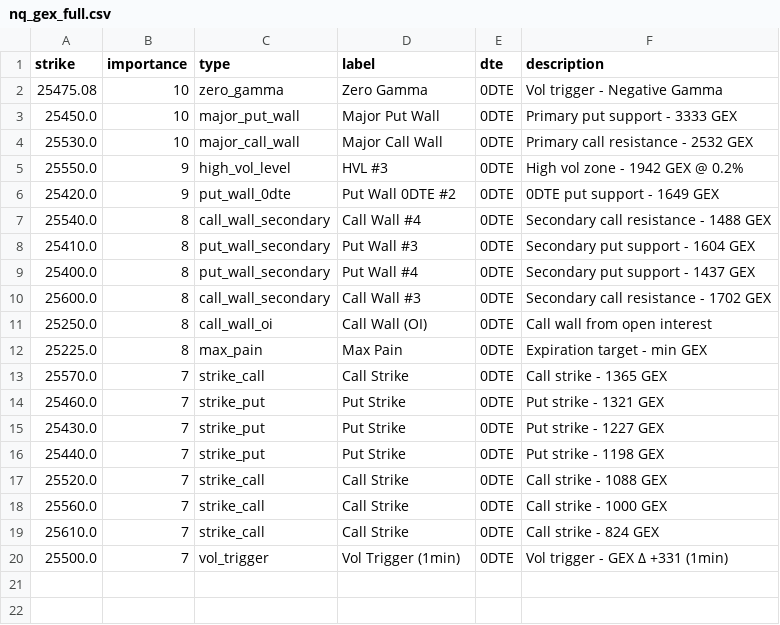
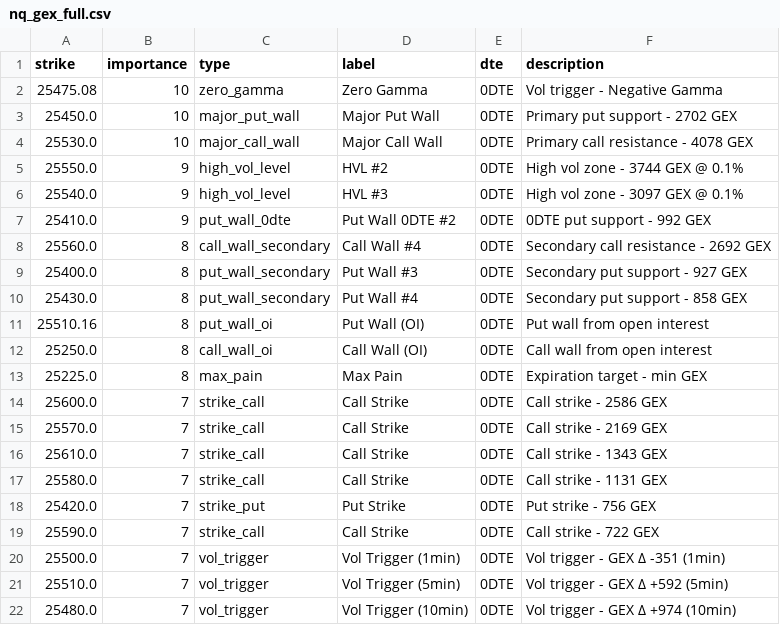
Before and after one commit to enzocosson/gex-levels-manual, a CSV file: nq_gex_full.csv, drawn as a sheet.

```diff
--- a/nq_gex_full.csv
+++ b/nq_gex_full.csv
@@ -2,19 +2,21 @@ strike,importance,type,label,dte,description
 25475.08,10,zero_gamma,Zero Gamma,0DTE,Vol trigger - Negative Gamma
-25450.0,10,major_put_wall,Major Put Wall,0DTE,Primary put support - 3333 GEX
-25530.0,10,major_call_wall,Major Call Wall,0DTE,Primary call resistance - 2532 GEX
-25550.0,9,high_vol_level,HVL #3,0DTE,High vol zone - 1942 GEX @ 0.2%
-25420.0,9,put_wall_0dte,Put Wall 0DTE #2,0DTE,0DTE put support - 1649 GEX
-25540.0,8,call_wall_secondary,Call Wall #4,0DTE,Secondary call resistance - 1488 GEX
-25410.0,8,put_wall_secondary,Put Wall #3,0DTE,Secondary put support - 1604 GEX
-25400.0,8,put_wall_secondary,Put Wall #4,0DTE,Secondary put support - 1437 GEX
-25600.0,8,call_wall_secondary,Call Wall #3,0DTE,Secondary call resistance - 1702 GEX
+25450.0,10,major_put_wall,Major Put Wall,0DTE,Primary put support - 2702 GEX
+25530.0,10,major_call_wall,Major Call Wall,0DTE,Primary call resistance - 4078 GEX
+25550.0,9,high_vol_level,HVL #2,0DTE,High vol zone - 3744 GEX @ 0.1%
+25540.0,9,high_vol_level,HVL #3,0DTE,High vol zone - 3097 GEX @ 0.1%
+25410.0,9,put_wall_0dte,Put Wall 0DTE #2,0DTE,0DTE put support - 992 GEX
+25560.0,8,call_wall_secondary,Call Wall #4,0DTE,Secondary call resistance - 2692 GEX
+25400.0,8,put_wall_secondary,Put Wall #3,0DTE,Secondary put support - 927 GEX
+25430.0,8,put_wall_secondary,Put Wall #4,0DTE,Secondary put support - 858 GEX
+25510.16,8,put_wall_oi,Put Wall (OI),0DTE,Put wall from open interest
 25250.0,8,call_wall_oi,Call Wall (OI),0DTE,Call wall from open interest
 25225.0,8,max_pain,Max Pain,0DTE,Expiration target - min GEX
-25570.0,7,strike_call,Call Strike,0DTE,Call strike - 1365 GEX
-25460.0,7,strike_put,Put Strike,0DTE,Put strike - 1321 GEX
-25430.0,7,strike_put,Put Strike,0DTE,Put strike - 1227 GEX
-25440.0,7,strike_put,Put Strike,0DTE,Put strike - 1198 GEX
-25520.0,7,strike_call,Call Strike,0DTE,Call strike - 1088 GEX
-25560.0,7,strike_call,Call Strike,0DTE,Call strike - 1000 GEX
-25610.0,7,strike_call,Call Strike,0DTE,Call strike - 824 GEX
-25500.0,7,vol_trigger,Vol Trigger (1min),0DTE,Vol trigger - GEX Δ +331 (1min)
+25600.0,7,strike_call,Call Strike,0DTE,Call strike - 2586 GEX
+25570.0,7,strike_call,Call Strike,0DTE,Call strike - 2169 GEX
+25610.0,7,strike_call,Call Strike,0DTE,Call strike - 1343 GEX
+25580.0,7,strike_call,Call Strike,0DTE,Call strike - 1131 GEX
+25420.0,7,strike_put,Put Strike,0DTE,Put strike - 756 GEX
+25590.0,7,strike_call,Call Strike,0DTE,Call strike - 722 GEX
+25500.0,7,vol_trigger,Vol Trigger (1min),0DTE,Vol trigger - GEX Δ -351 (1min)
+25510.0,7,vol_trigger,Vol Trigger (5min),0DTE,Vol trigger - GEX Δ +592 (5min)
+25480.0,7,vol_trigger,Vol Trigger (10min),0DTE,Vol trigger - GEX Δ +974 (10min)
```
Also changed, not shown: es_gex_full.csv, es_gex_one.csv, 5 other files.
